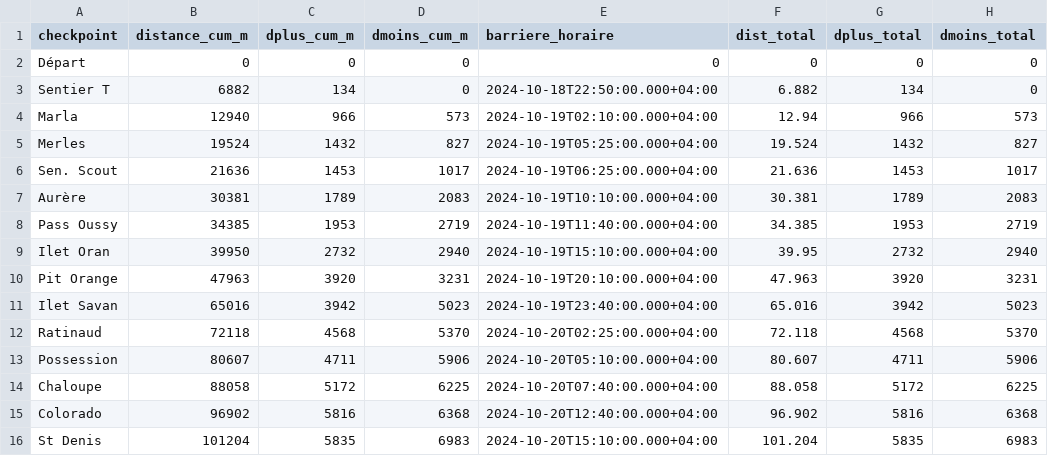
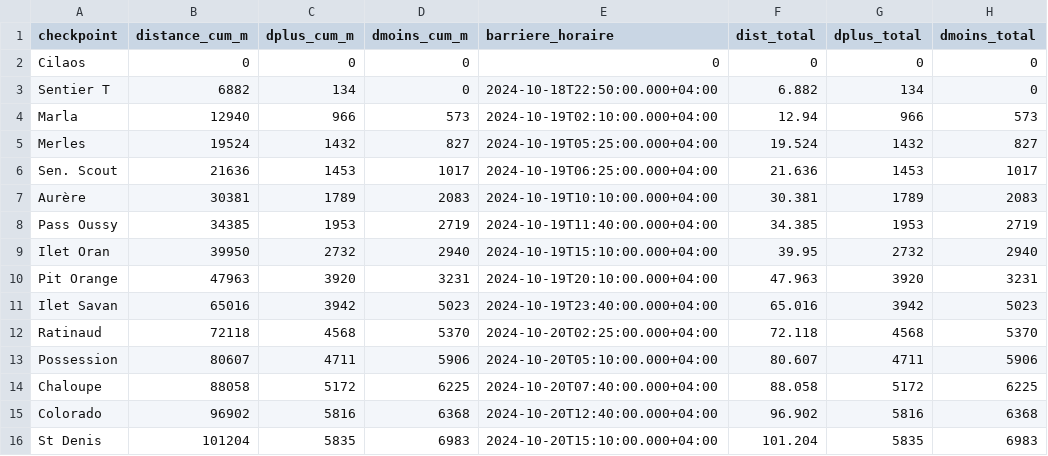
Before and after one commit to MagicTrailRun/TrailPacer2025, a CSV file: data/TrailPacer/grandraid-reunion-oxybol/TDB/ref_pacing/ref_2024.csv, drawn as a sheet; only a part is shown; the diff names each change by its address in the sheet, - before the commit and + after, or states it on an @@ line.

```diff
--- a/data/TrailPacer/grandraid-reunion-oxybol/TDB/ref_pacing/ref_2024.csv
+++ b/data/TrailPacer/grandraid-reunion-oxybol/TDB/ref_pacing/ref_2024.csv
-A2 (checkpoint): Départ
+A2 (checkpoint): Cilaos
```
Also changed, not shown: data/TrailPacer/grandraid-reunion-oxybol/GRR/ref_pacing/ref_2024.csv, data/TrailPacer/grandraid-reunion-oxybol/MAS/ref_pacing/ref_2024.csv, 4 other files.
